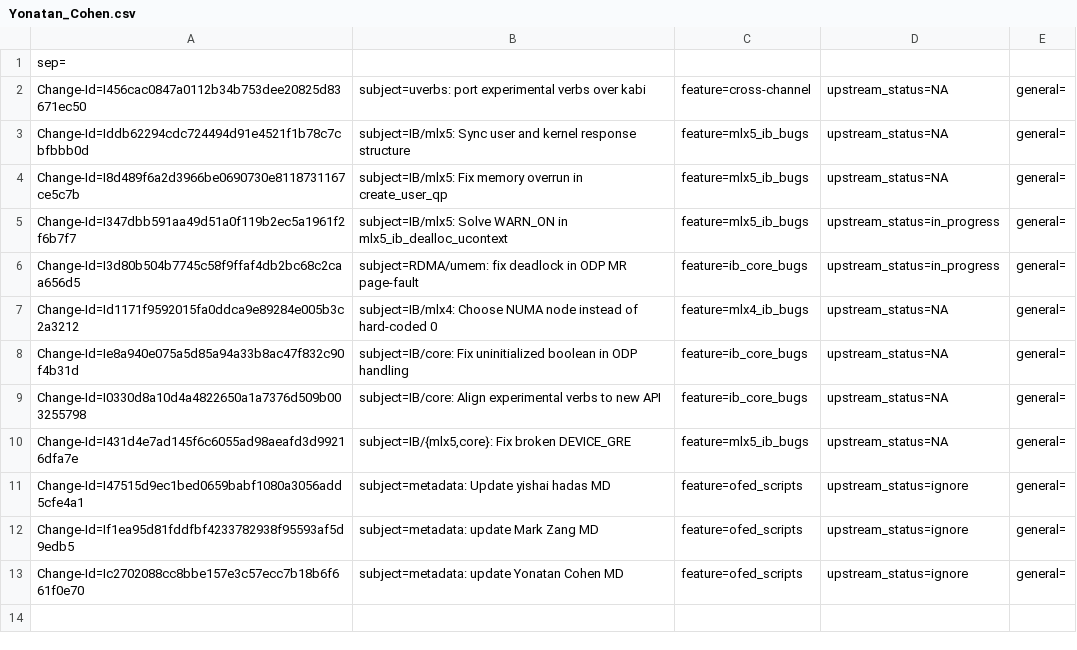
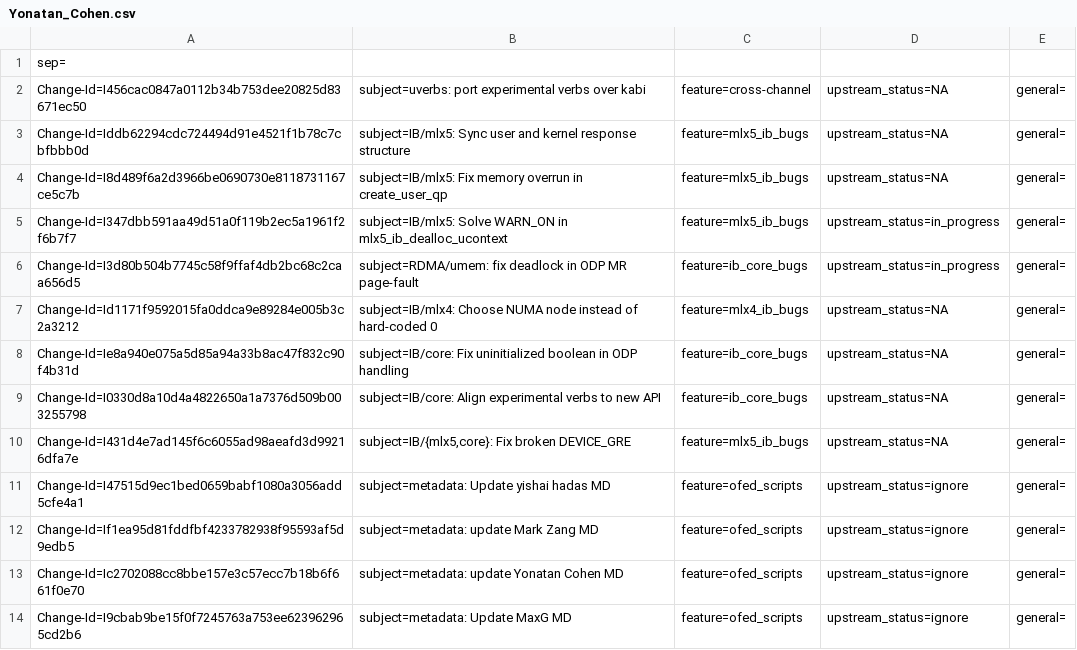
Before and after one commit to huynguyen85/temp_ipsec_inline_ofed_4_7, a CSV file: metadata/Yonatan_Cohen.csv, drawn as a sheet.

```diff
--- a/metadata/Yonatan_Cohen.csv
+++ b/metadata/Yonatan_Cohen.csv
@@ -13 +13,2 @@ Change-Id=If1ea95d81fddfbf4233782938f95593af5d9edb5; subject=metadata: update Ma
 Change-Id=Ic2702088cc8bbe157e3c57ecc7b18b6f661f0e70; subject=metadata: update Yonatan Cohen MD; feature=ofed_scripts; upstream_status=ignore; general=;
+Change-Id=I9cbab9be15f0f7245763a753ee623962965cd2b6; subject=metadata: Update MaxG MD; feature=ofed_scripts; upstream_status=ignore; general=;
```
Also changed, not shown: metadata/Max_Gurtovoy.csv.
